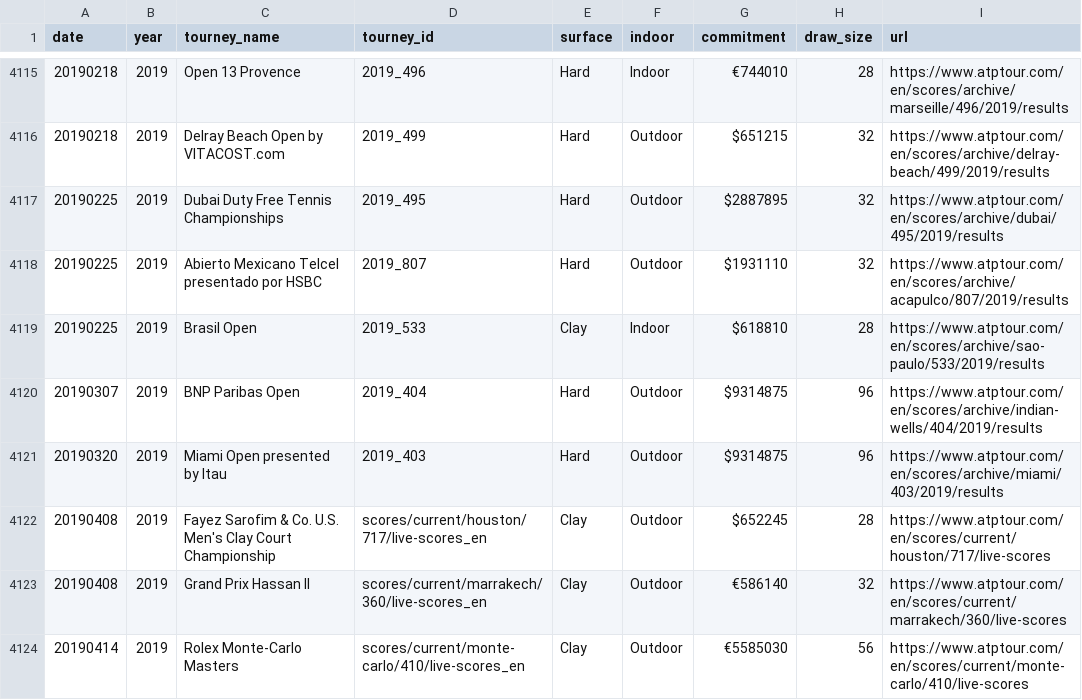
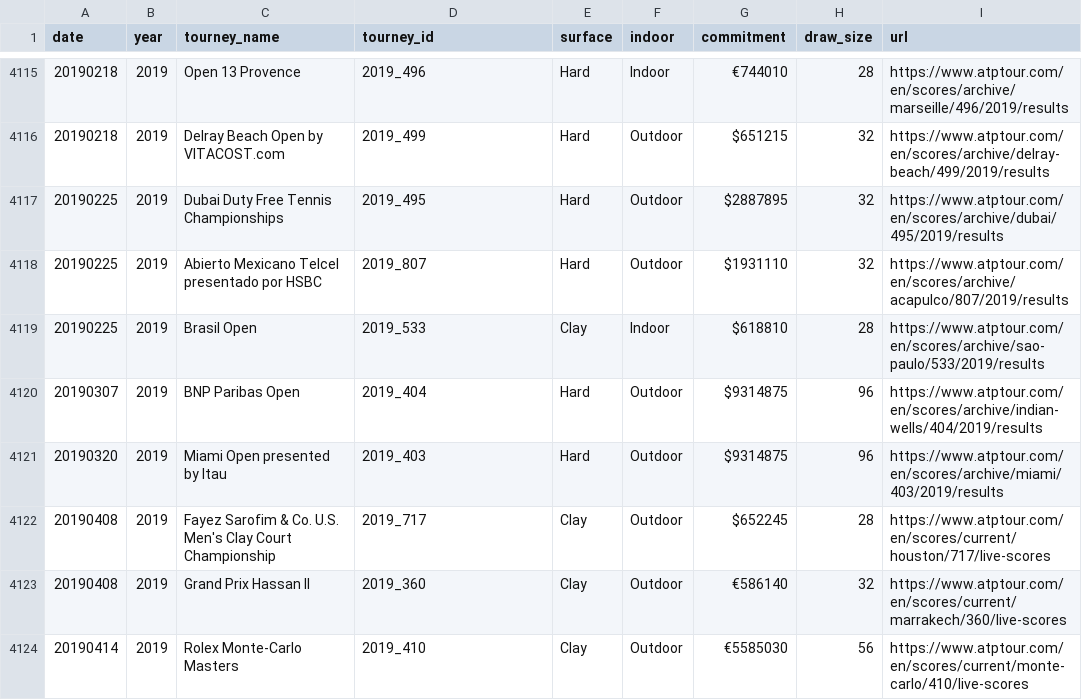
Before and after one commit to domanov77/RTML, a CSV file: all_tourneys_in_atp_db_until_today.csv, drawn as a sheet; only a part is shown, gaps mark what is left out; the diff names each change by its address in the sheet, - before the commit and + after, or states it on an @@ line.

```diff
--- a/all_tourneys_in_atp_db_until_today.csv
+++ b/all_tourneys_in_atp_db_until_today.csv
-D4122 (tourney_id): scores/current/houston/717/live-scores_en
+D4122 (tourney_id): 2019_717
-D4123 (tourney_id): scores/current/marrakech/360/live-scores_en
+D4123 (tourney_id): 2019_360
-D4124 (tourney_id): scores/current/monte-carlo/410/live-scores_en
+D4124 (tourney_id): 2019_410
```
Also changed, not shown: 4 other files.
